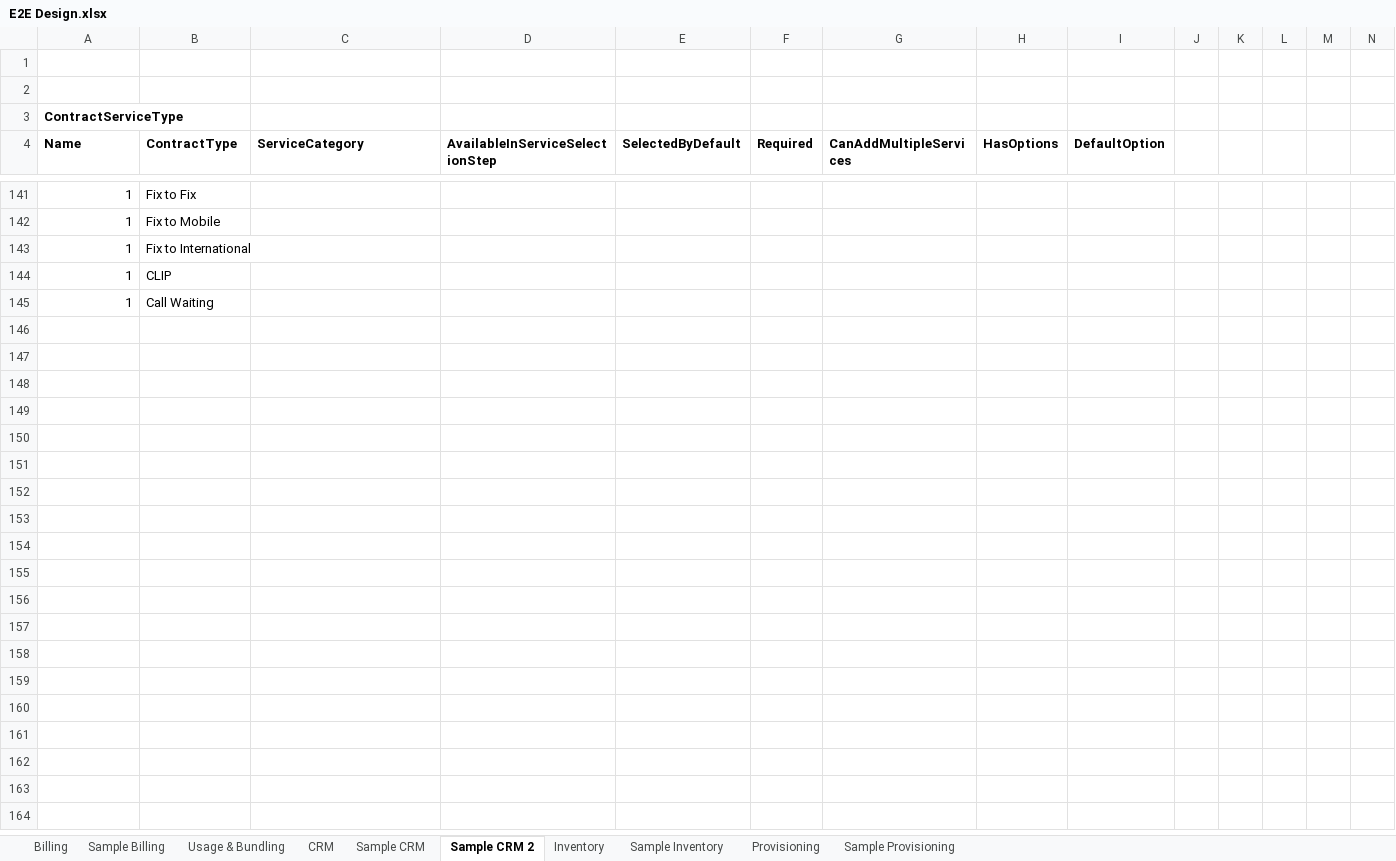
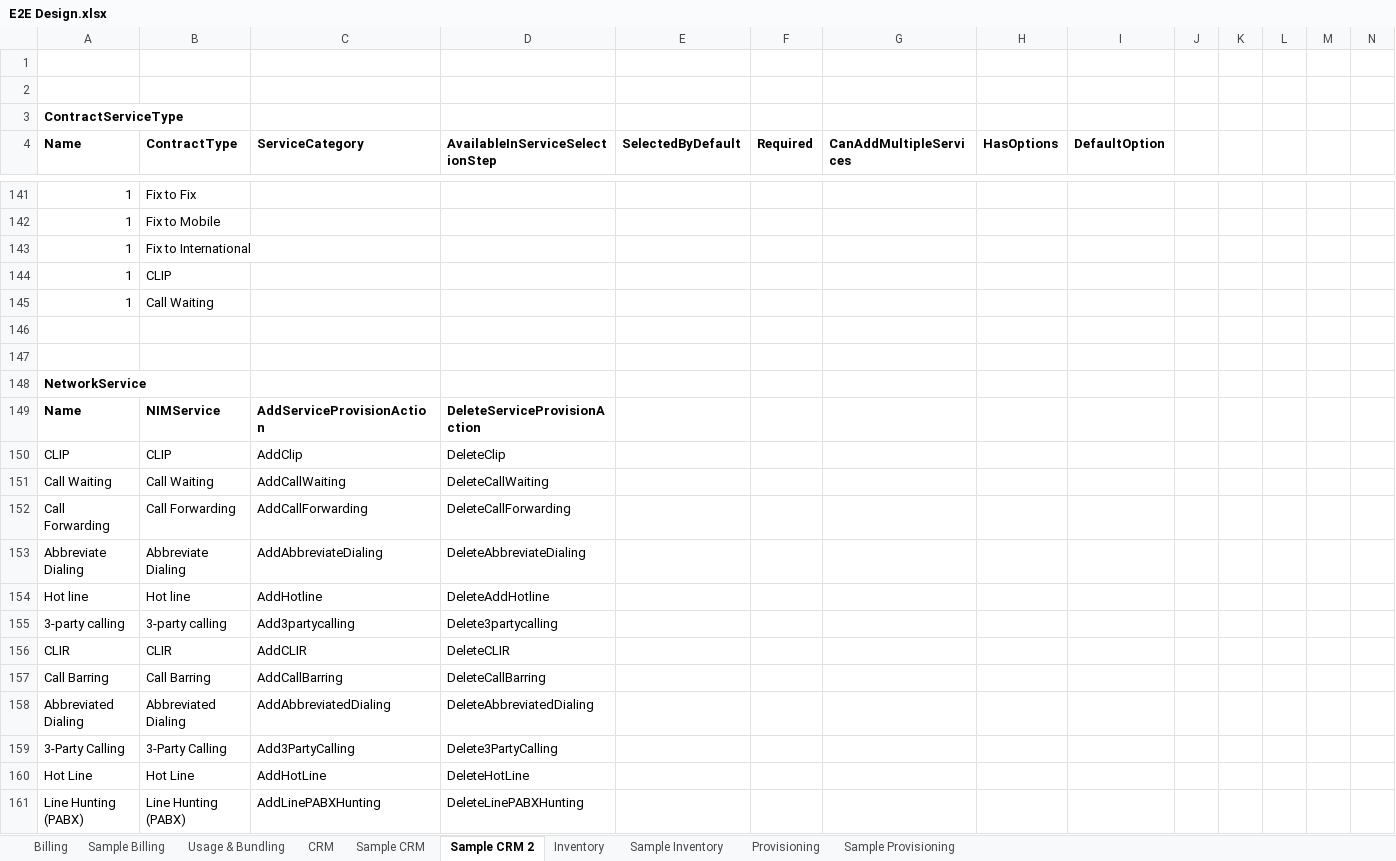
Before and after one commit to ismailzein83/vr, an Excel workbook: Retail/Documents/OSS-BSS/E2E Design.xlsx, sheet Sample CRM 2, drawn as a sheet; only a part is shown, gaps mark what is left out; values as stored, in another font and other column widths than the file's, no borders; the diff covers the shown part only; the diff names each change by its address in the sheet, - before the commit and + after, or states it on an @@ line.

Commit message:
E2E design worksheet
git-tfs-id: [http://developmentvlan:8585/tfs/vanrise.collection]$/;C58355

```diff
--- a/Retail/Documents/OSS-BSS/E2E Design.xlsx (sheet Sample CRM 2)
+++ b/Retail/Documents/OSS-BSS/E2E Design.xlsx (sheet Sample CRM 2)
+row 146: (empty)
+row 147: (empty)
+row 148: NetworkService
+row 149: Name | NIMService | AddServiceProvisionAction | DeleteServiceProvisionAction
+row 150: CLIP | CLIP | AddClip | DeleteClip
+row 151: Call Waiting | Call Waiting | AddCallWaiting | DeleteCallWaiting
+row 152: Call Forwarding | Call Forwarding | AddCallForwarding | DeleteCallForwarding
+row 153: Abbreviate Dialing | Abbreviate Dialing | AddAbbreviateDialing | DeleteAbbreviateDialing
+row 154: Hot line | Hot line | AddHotline | DeleteAddHotline
+row 155: 3-party calling | 3-party calling | Add3partycalling | Delete3partycalling
+row 156: CLIR | CLIR | AddCLIR | DeleteCLIR
+row 157: Call Barring | Call Barring | AddCallBarring | DeleteCallBarring
+row 158: Abbreviated Dialing | Abbreviated Dialing | AddAbbreviatedDialing | DeleteAbbreviatedDialing
+row 159: 3-Party Calling | 3-Party Calling | Add3PartyCalling | Delete3PartyCalling
+row 160: Hot Line | Hot Line | AddHotLine | DeleteHotLine
+row 161: Line Hunting (PABX) | Line Hunting (PABX) | AddLinePABXHunting | DeleteLinePABXHunting
```
Also changed, not shown: 11 added rows elsewhere in this sheet, sheet Billing.
